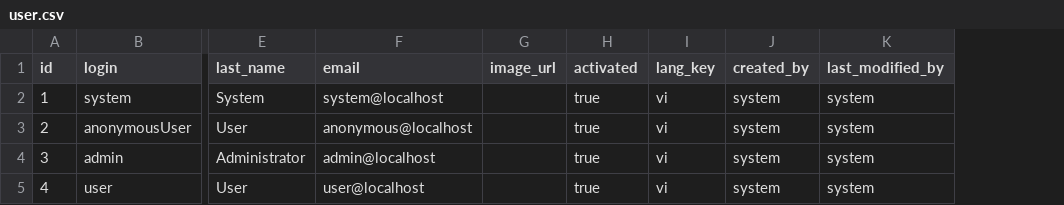
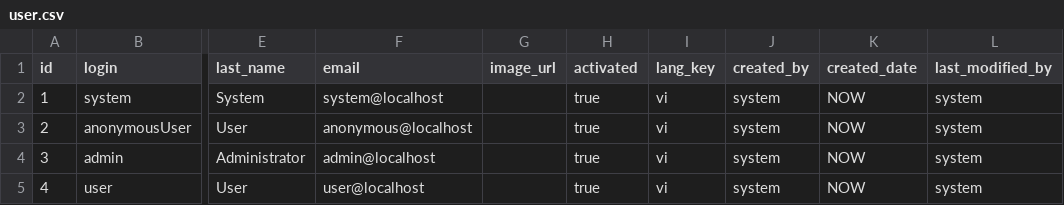
Before and after one commit to cckmit/buaansach-server, a CSV file: src/main/resources/config/liquibase/data/csv/user.csv, drawn as a sheet; only a part is shown, gaps mark what is left out; the diff names each change by its address in the sheet, - before the commit and + after, or states it on an @@ line.

```diff
--- a/src/main/resources/config/liquibase/data/csv/user.csv
+++ b/src/main/resources/config/liquibase/data/csv/user.csv
+column K (created_date), rows 2-5: all NOW
```
Also changed, not shown: 15 other files.
